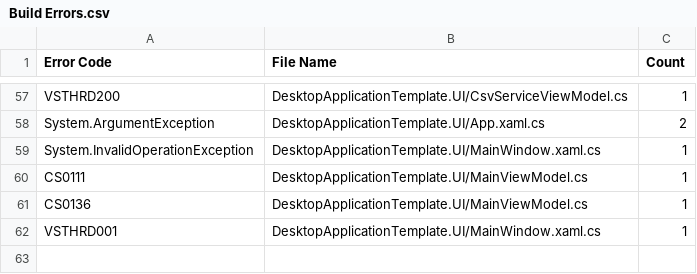
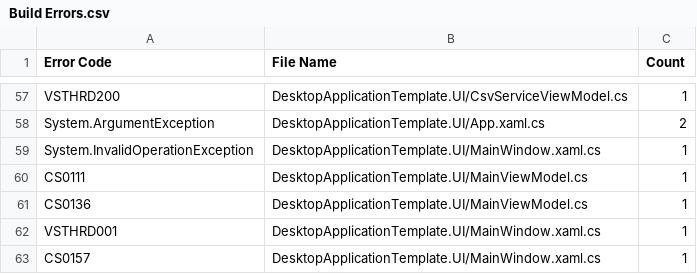
Before and after one commit to Armstrm6/DesktopApplicationTemplate, a CSV file: Error Log/Build Errors.csv, drawn as a sheet; only a part is shown, gaps mark what is left out.

```diff
--- a/Error Log/Build Errors.csv
+++ b/Error Log/Build Errors.csv
@@ -62 +62,2 @@ CS0136,DesktopApplicationTemplate.UI/MainViewModel.cs,1
 VSTHRD001,DesktopApplicationTemplate.UI/MainWindow.xaml.cs,1
+CS0157,DesktopApplicationTemplate.UI/MainWindow.xaml.cs,1
```
Also changed, not shown: Error Log/Code Errors.csv, Error Log/Detailed Errors.csv, 1 other file.
